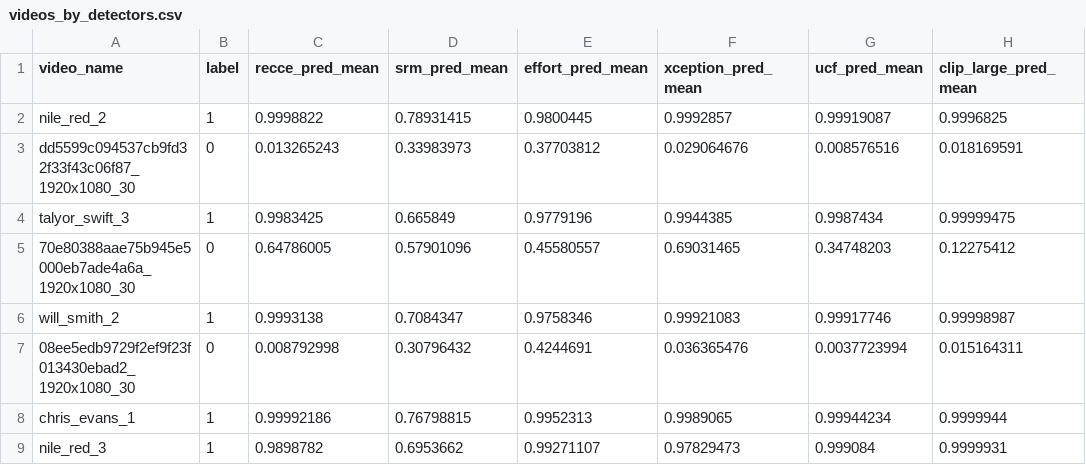
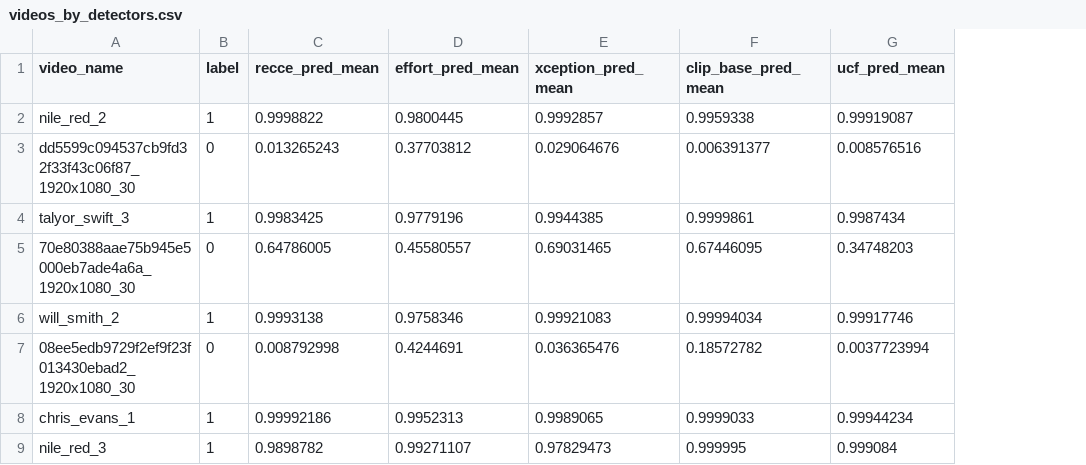
Before and after one commit to Ant-One/DF40, a CSV file: DeepfakeBench_DF40/training/confdf_info_csv/videos_by_detectors.csv, drawn as a sheet; only a part is shown; removed rows and columns are numbered as before the commit, all else as after; the diff names each change by its address in the sheet, - before the commit and + after, or states it on an @@ line.

```diff
--- a/DeepfakeBench_DF40/training/confdf_info_csv/videos_by_detectors.csv
+++ b/DeepfakeBench_DF40/training/confdf_info_csv/videos_by_detectors.csv
-column D (srm_pred_mean), rows 2-9: 0.78931415 | 0.33983973 | 0.665849 | 0.57901096 | 0.7084347 | 0.30796432 | 0.76798815 | 0.6953662
+column F (clip_base_pred_mean), rows 2-9: 0.9959338 | 0.006391377 | 0.9999861 | 0.67446095 | 0.99994034 | 0.18572782 | 0.9999033 | 0.999995
-column H (clip_large_pred_mean), rows 2-9: 0.9996825 | 0.018169591 | 0.99999475 | 0.12275412 | 0.99998987 | 0.015164311 | 0.9999944 | 0.9999931
```
Also changed, not shown: 4 other files.
